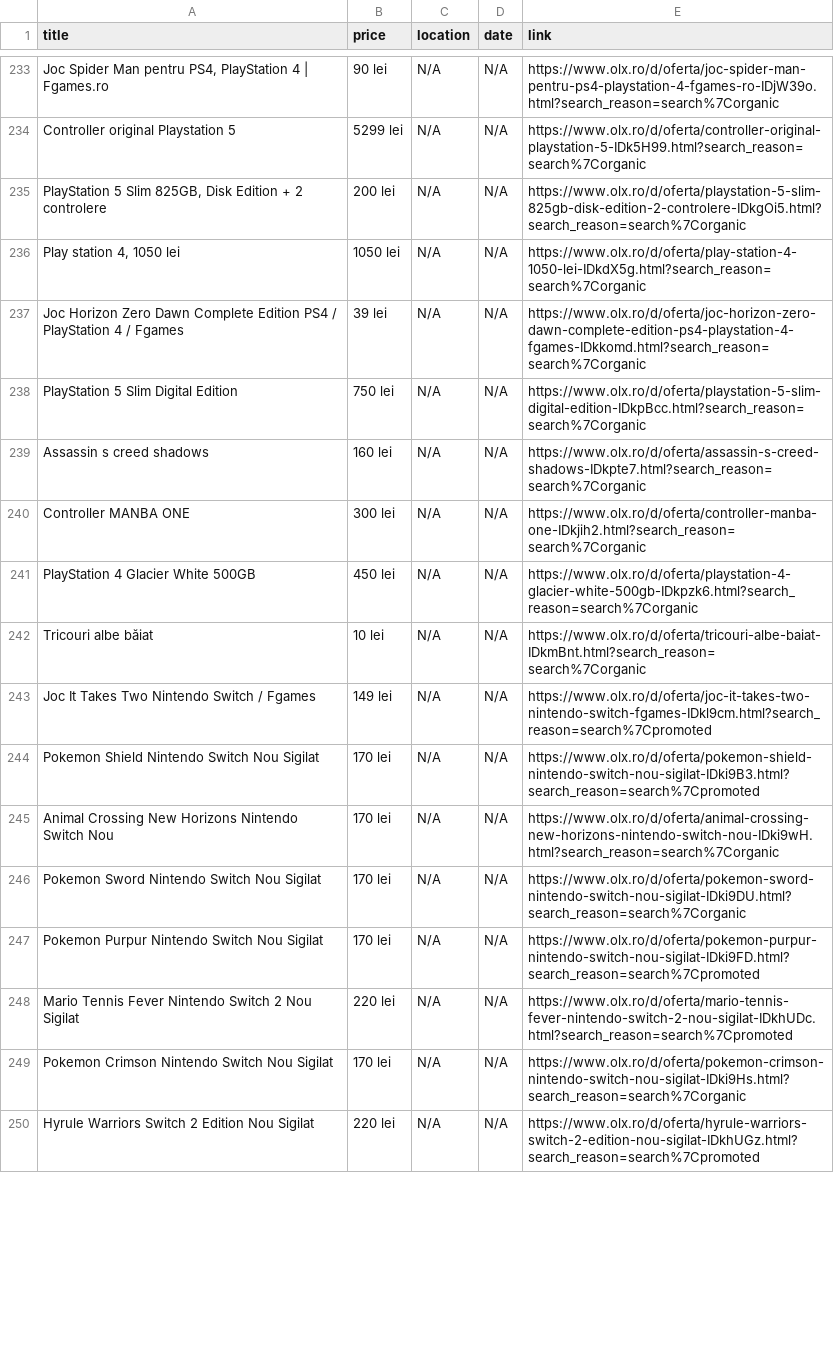
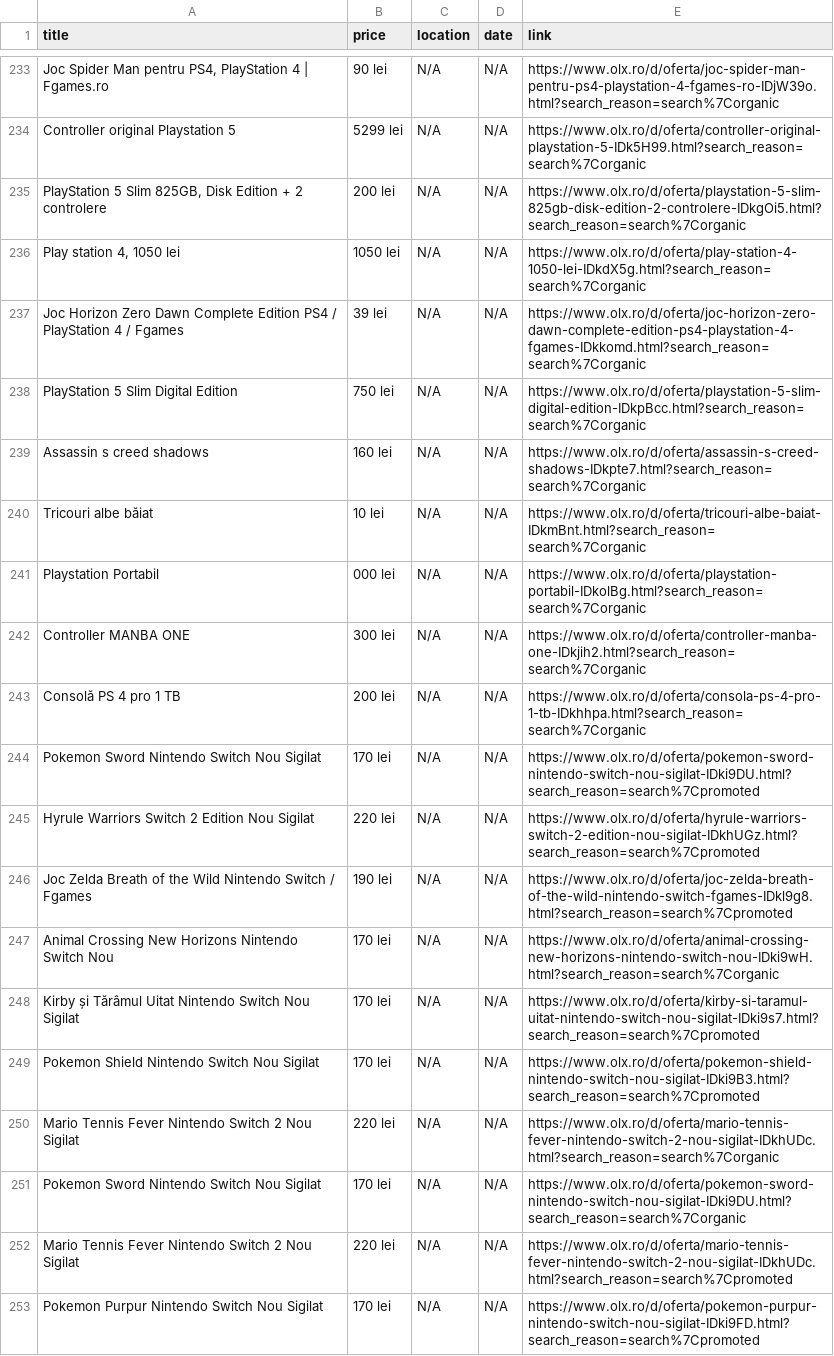
Before and after one commit to Stefan-Szabo/olx-scraper, a CSV file: olx_defect_only.csv, drawn as a sheet; only a part is shown, gaps mark what is left out; the diff covers the shown part only.

```diff
--- a/olx_defect_only.csv
+++ b/olx_defect_only.csv
@@ -239,12 +239,15 @@ PlayStation 5 Slim Digital Edition,750 lei,N/A,N/A,https://www.olx.ro/d/oferta/p
 Assassin s creed shadows,160 lei,N/A,N/A,https://www.olx.ro/d/oferta/assassin-s-creed-shadows-IDkpte7.html?search_reason=search%7Corganic
+Tricouri albe băiat,10 lei,N/A,N/A,https://www.olx.ro/d/oferta/tricouri-albe-baiat-IDkmBnt.html?search_reason=search%7Corganic
+Playstation Portabil,000 lei,N/A,N/A,https://www.olx.ro/d/oferta/playstation-portabil-IDkolBg.html?search_reason=search%7Corganic
 Controller MANBA ONE,300 lei,N/A,N/A,https://www.olx.ro/d/oferta/controller-manba-one-IDkjih2.html?search_reason=search%7Corganic
-PlayStation 4 Glacier White 500GB,450 lei,N/A,N/A,https://www.olx.ro/d/oferta/playstation-4-glacier-white-500gb-IDkpzk6.html?search_reason=search%7Corganic
-Tricouri albe băiat,10 lei,N/A,N/A,https://www.olx.ro/d/oferta/tricouri-albe-baiat-IDkmBnt.html?search_reason=search%7Corganic
-Joc It Takes Two Nintendo Switch / Fgames,149 lei,N/A,N/A,https://www.olx.ro/d/oferta/joc-it-takes-two-nintendo-switch-fgames-IDkl9cm.html?search_reason=search%7Cpromoted
+Consolă PS 4 pro 1 TB,200 lei,N/A,N/A,https://www.olx.ro/d/oferta/consola-ps-4-pro-1-tb-IDkhhpa.html?search_reason=search%7Corganic
+Pokemon Sword Nintendo Switch Nou Sigilat,170 lei,N/A,N/A,https://www.olx.ro/d/oferta/pokemon-sword-nintendo-switch-nou-sigilat-IDki9DU.html?search_reason=search%7Cpromoted
+Hyrule Warriors Switch 2 Edition Nou Sigilat,220 lei,N/A,N/A,https://www.olx.ro/d/oferta/hyrule-warriors-switch-2-edition-nou-sigilat-IDkhUGz.html?search_reason=search%7Cpromoted
+Joc Zelda Breath of the Wild Nintendo Switch / Fgames,190 lei,N/A,N/A,https://www.olx.ro/d/oferta/joc-zelda-breath-of-the-wild-nintendo-switch-fgames-IDkl9g8.html?search_reason=search%7Cpromoted
+Animal Crossing New Horizons Nintendo Switch Nou,170 lei,N/A,N/A,https://www.olx.ro/d/oferta/animal-crossing-new-horizons-nintendo-switch-nou-IDki9wH.html?search_reason=search%7Corganic
+Kirby și Tărâmul Uitat Nintendo Switch Nou Sigilat,170 lei,N/A,N/A,https://www.olx.ro/d/oferta/kirby-si-taramul-uitat-nintendo-switch-nou-sigilat-IDki9s7.html?search_reason=search%7Cpromoted
 Pokemon Shield Nintendo Switch Nou Sigilat,170 lei,N/A,N/A,https://www.olx.ro/d/oferta/pokemon-shield-nintendo-switch-nou-sigilat-IDki9B3.html?search_reason=search%7Cpromoted
-Animal Crossing New Horizons Nintendo Switch Nou,170 lei,N/A,N/A,https://www.olx.ro/d/oferta/animal-crossing-new-horizons-nintendo-switch-nou-IDki9wH.html?search_reason=search%7Corganic
+Mario Tennis Fever Nintendo Switch 2 Nou Sigilat,220 lei,N/A,N/A,https://www.olx.ro/d/oferta/mario-tennis-fever-nintendo-switch-2-nou-sigilat-IDkhUDc.html?search_reason=search%7Corganic
 Pokemon Sword Nintendo Switch Nou Sigilat,170 lei,N/A,N/A,https://www.olx.ro/d/oferta/pokemon-sword-nintendo-switch-nou-sigilat-IDki9DU.html?search_reason=search%7Corganic
+Mario Tennis Fever Nintendo Switch 2 Nou Sigilat,220 lei,N/A,N/A,https://www.olx.ro/d/oferta/mario-tennis-fever-nintendo-switch-2-nou-sigilat-IDkhUDc.html?search_reason=search%7Cpromoted
 Pokemon Purpur Nintendo Switch Nou Sigilat,170 lei,N/A,N/A,https://www.olx.ro/d/oferta/pokemon-purpur-nintendo-switch-nou-sigilat-IDki9FD.html?search_reason=search%7Cpromoted
-Mario Tennis Fever Nintendo Switch 2 Nou Sigilat,220 lei,N/A,N/A,https://www.olx.ro/d/oferta/mario-tennis-fever-nintendo-switch-2-nou-sigilat-IDkhUDc.html?search_reason=search%7Cpromoted
-Pokemon Crimson Nintendo Switch Nou Sigilat,170 lei,N/A,N/A,https://www.olx.ro/d/oferta/pokemon-crimson-nintendo-switch-nou-sigilat-IDki9Hs.html?search_reason=search%7Corganic
-Hyrule Warriors Switch 2 Edition Nou Sigilat,220 lei,N/A,N/A,https://www.olx.ro/d/oferta/hyrule-warriors-switch-2-edition-nou-sigilat-IDkhUGz.html?search_reason=search%7Cpromoted
```
Also changed, not shown: 5 added rows, 3 removed rows, 50 moved rows and 7 edited cells elsewhere in this file, 1 other file.
